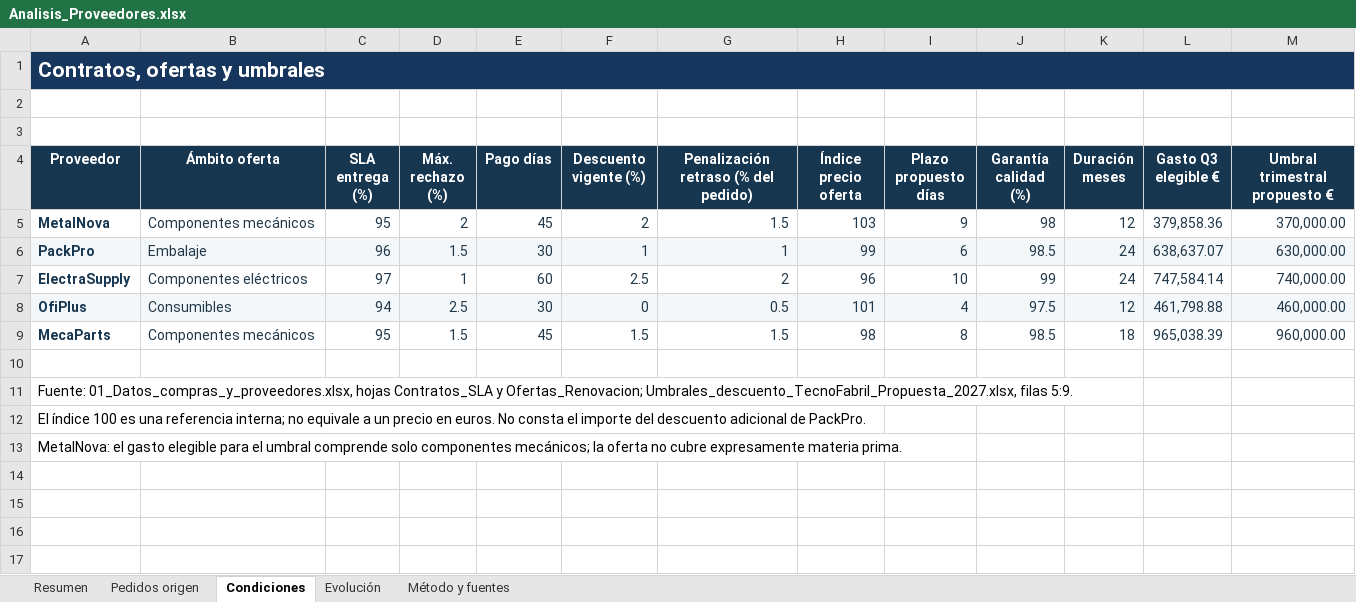
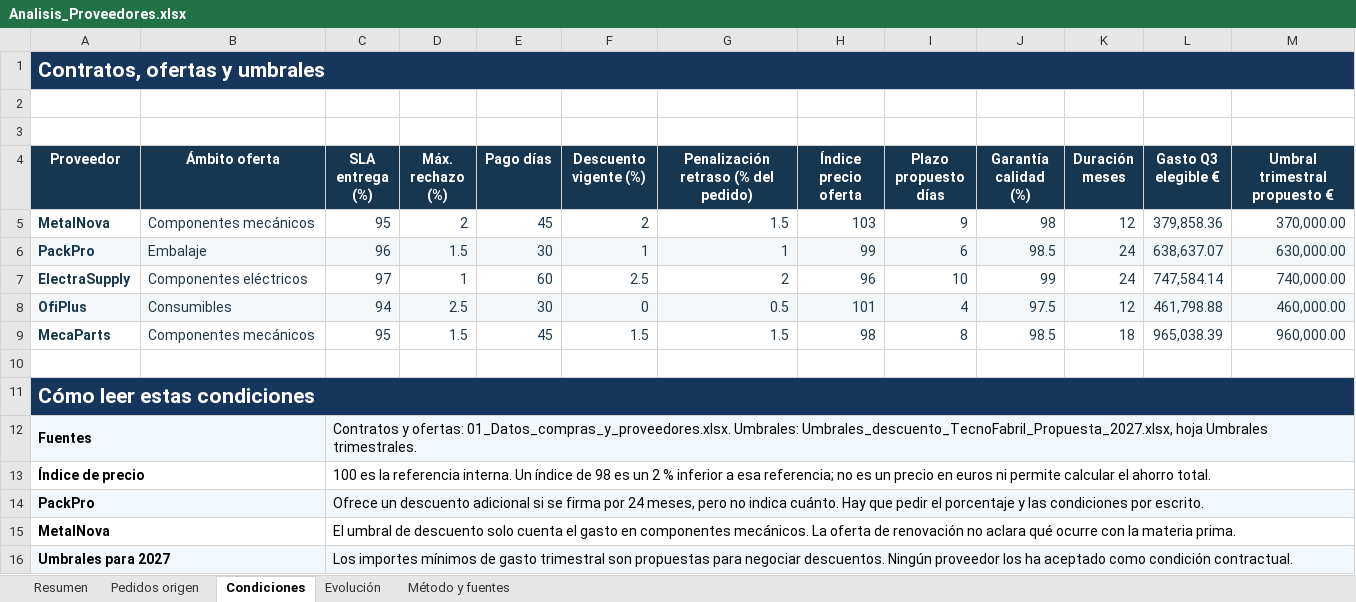
Before and after one commit to unai-598/portfolio-ia-compras-proveedores, an Excel workbook: docs/archivos/Analisis_Proveedores.xlsx, sheet Condiciones, drawn as a sheet; values as stored, in another font and other column widths than the file's, no borders; removed rows and columns are numbered as before the commit, all else as after; the diff names each change by its address in the sheet, - before the commit and + after, or states it on an @@ line.

```diff
--- a/docs/archivos/Analisis_Proveedores.xlsx (sheet Condiciones)
+++ b/docs/archivos/Analisis_Proveedores.xlsx (sheet Condiciones)
-A11 (Proveedor): Fuente: 01_Datos_compras_y_proveedores.xlsx, hojas Contratos_SLA y Ofertas_Renovacion; Umbrales_descuento_TecnoFabril_Propuesta_2027.xlsx, filas 5:9.
+A11 (Proveedor): Cómo leer estas condiciones
@@ A11 fill: none → #17365D, bold: off → on, text colour: black → #FFFFFF, text size: larger @@
+A11:M11 merged
-row 12: El índice 100 es una referencia interna; no equivale a un precio en euros. No consta el importe del descuento adicional de PackPro.
-row 13: MetalNova: el gasto elegible para el umbral comprende solo componentes mecánicos; la oferta no cubre expresamente materia prima.
+row 12: Fuentes |  | Contratos y ofertas: 01_Datos_compras_y_proveedores.xlsx. Umbrales: Umbrales_descuento_TecnoFabril_Propuesta_2027.xlsx, hoja Umbrales trimestrales.
+row 13: Índice de precio |  | 100 es la referencia interna. Un índice de 98 es un 2 % inferior a esa referencia; no es un precio en euros ni permite calcular el ahorro total.
+row 14: PackPro |  | Ofrece un descuento adicional si se firma por 24 meses, pero no indica cuánto. Hay que pedir el porcentaje y las condiciones por escrito.
+row 15: MetalNova |  | El umbral de descuento solo cuenta el gasto en componentes mecánicos. La oferta de renovación no aclara qué ocurre con la materia prima.
+row 16: Umbrales para 2027 |  | Los importes mínimos de gasto trimestral son propuestas para negociar descuentos. Ningún proveedor los ha aceptado como condición contractual.
```
Also changed, not shown: sheet Resumen, sheet Método y fuentes, charts or pictures.
